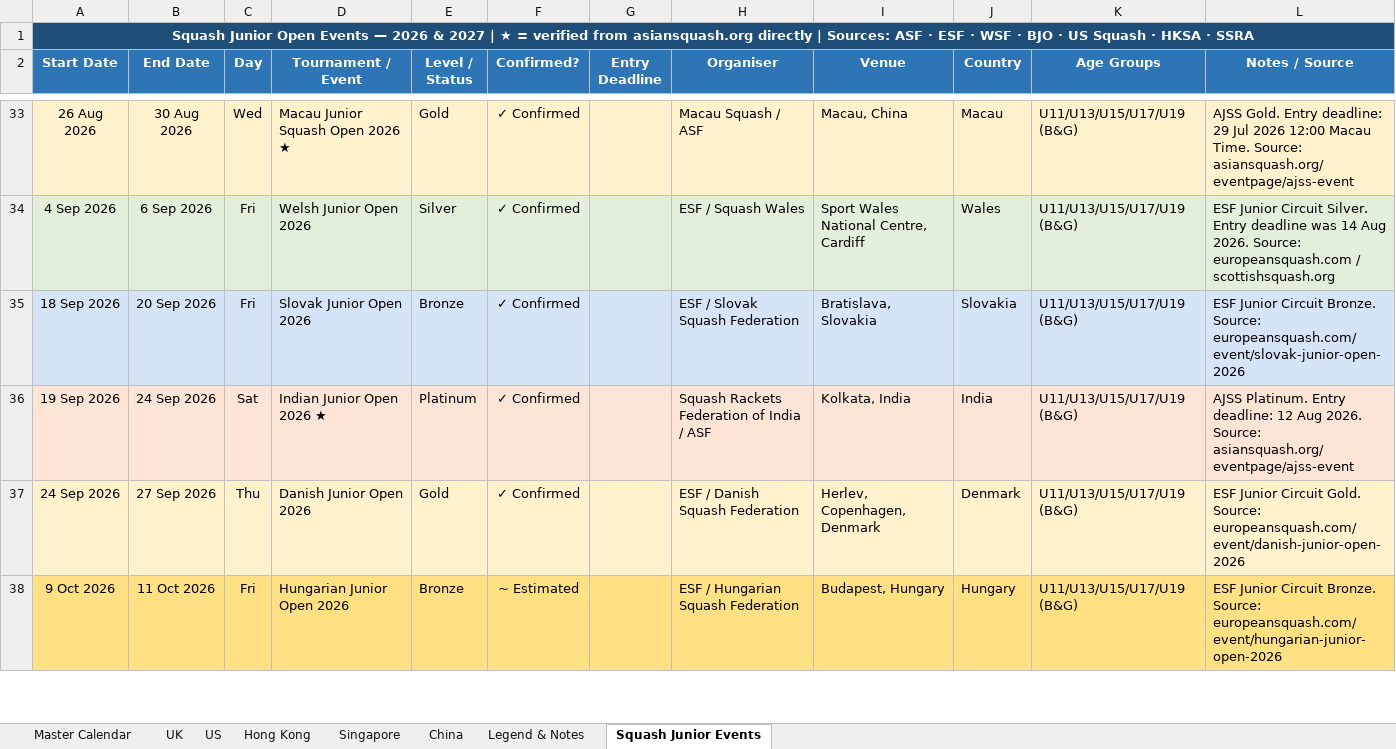
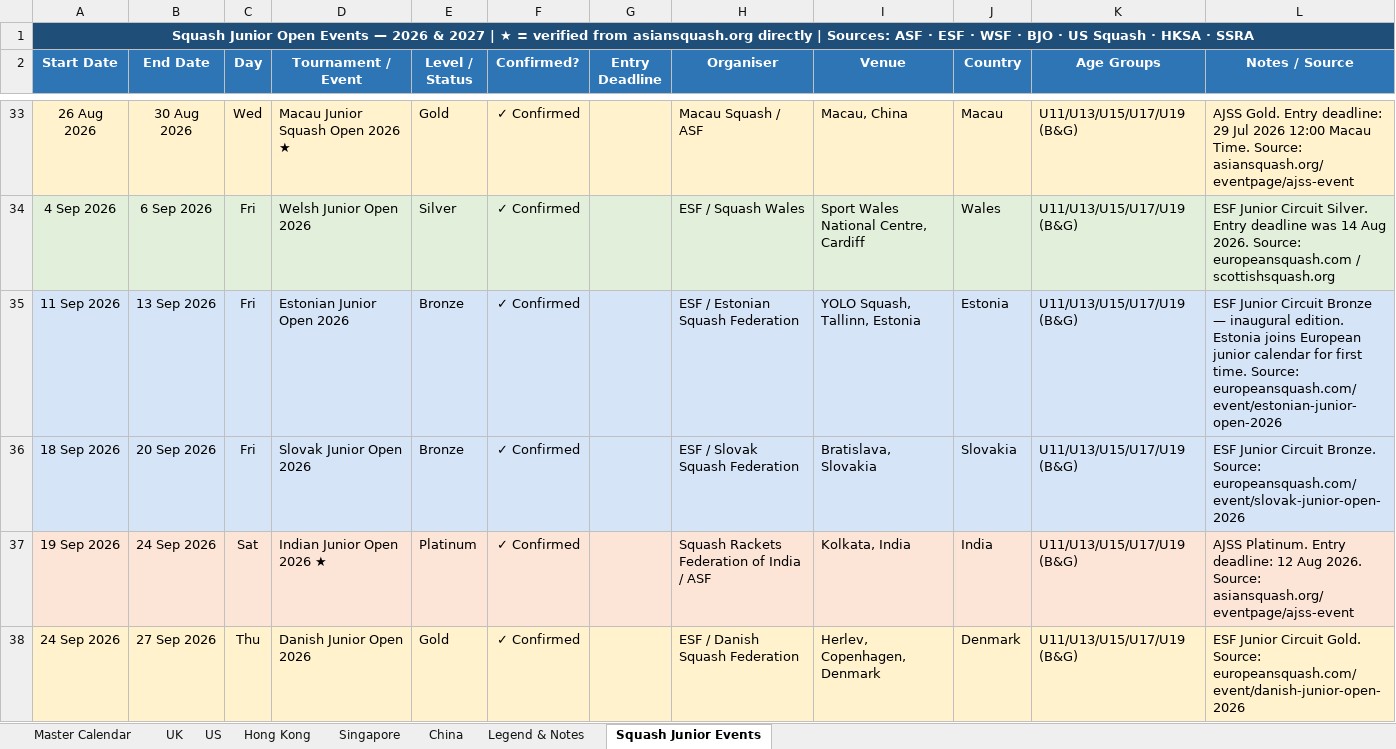
Before and after one commit to l3quang/Holidays-and-Squash-tournaments, an Excel workbook: Holiday_Calendar_2026_2027.xlsx, sheet Squash Junior Events, drawn as a sheet; only a part is shown, gaps mark what is left out; the shorter side is filled out with more unchanged rows; values as stored, in another font and other column widths than the file's, no borders; the diff covers the shown part only; the diff names each change by its address in the sheet, - before the commit and + after, or states it on an @@ line.

```diff
--- a/Holiday_Calendar_2026_2027.xlsx (sheet Squash Junior Events)
+++ b/Holiday_Calendar_2026_2027.xlsx (sheet Squash Junior Events)
+row 35: 11 Sep 2026 | 13 Sep 2026 | Fri | Estonian Junior Open 2026 | Bronze | ✓ Confirmed |  | ESF / Estonian Squash Federation | YOLO Squash, Tallinn, Estonia | Estonia | U11/U13/U15/U17/U19 (B&G) | ESF Junior Circuit Bronze — inaugural edition. Estonia joins European junior calendar for first time. Source: europeansquash.com/event/estonian-junior-open-2026
```
Also changed, not shown: 1 added row elsewhere in this sheet, 3 other files.
